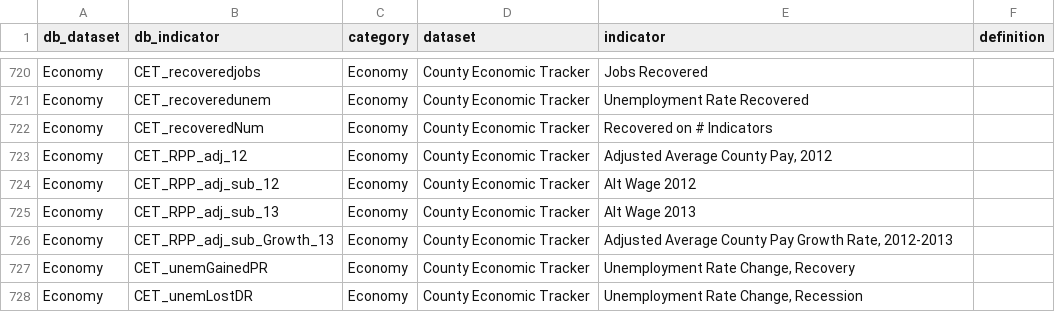
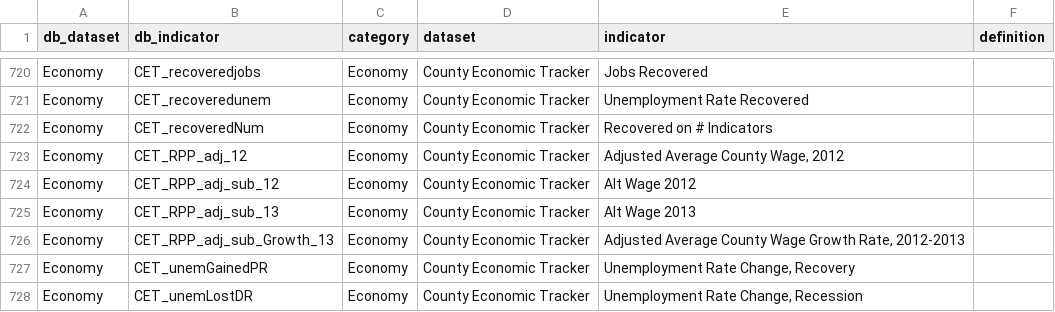
Before and after one commit to nikAleksandr/CIC, a TSV file: data/database_crosswalk.tsv, drawn as a sheet; only a part is shown, gaps mark what is left out.

```diff
--- a/data/database_crosswalk.tsv
+++ b/data/database_crosswalk.tsv
@@ -722,6 +722,6 @@ Economy	CET_recoveredunem	Economy	County Economic Tracker	Unemployment Rate Reco
 Economy	CET_recoveredNum	Economy	County Economic Tracker	Recovered on # Indicators	
-Economy	CET_RPP_adj_12	Economy	County Economic Tracker	"Adjusted Average County Pay, 2012"	
+Economy	CET_RPP_adj_12	Economy	County Economic Tracker	"Adjusted Average County Wage, 2012"	
 Economy	CET_RPP_adj_sub_12	Economy	County Economic Tracker	Alt Wage 2012	
 Economy	CET_RPP_adj_sub_13	Economy	County Economic Tracker	Alt Wage 2013	
-Economy	CET_RPP_adj_sub_Growth_13	Economy	County Economic Tracker	"Adjusted Average County Pay Growth Rate, 2012-2013"	
+Economy	CET_RPP_adj_sub_Growth_13	Economy	County Economic Tracker	"Adjusted Average County Wage Growth Rate, 2012-2013"	
 Economy	CET_unemGainedPR	Economy	County Economic Tracker	"Unemployment Rate Change, Recovery"	
```
Also changed, not shown: 4 other files.
